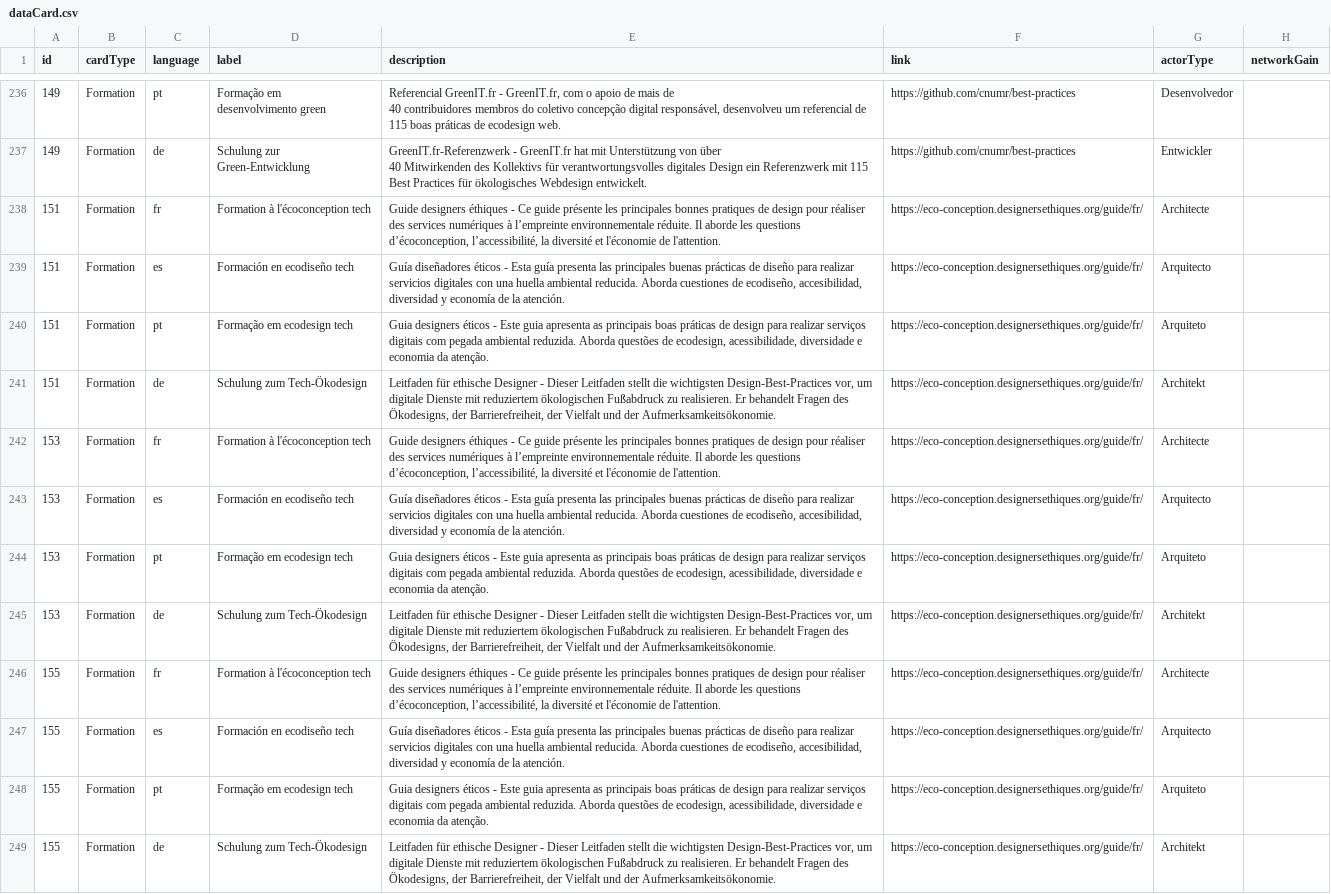
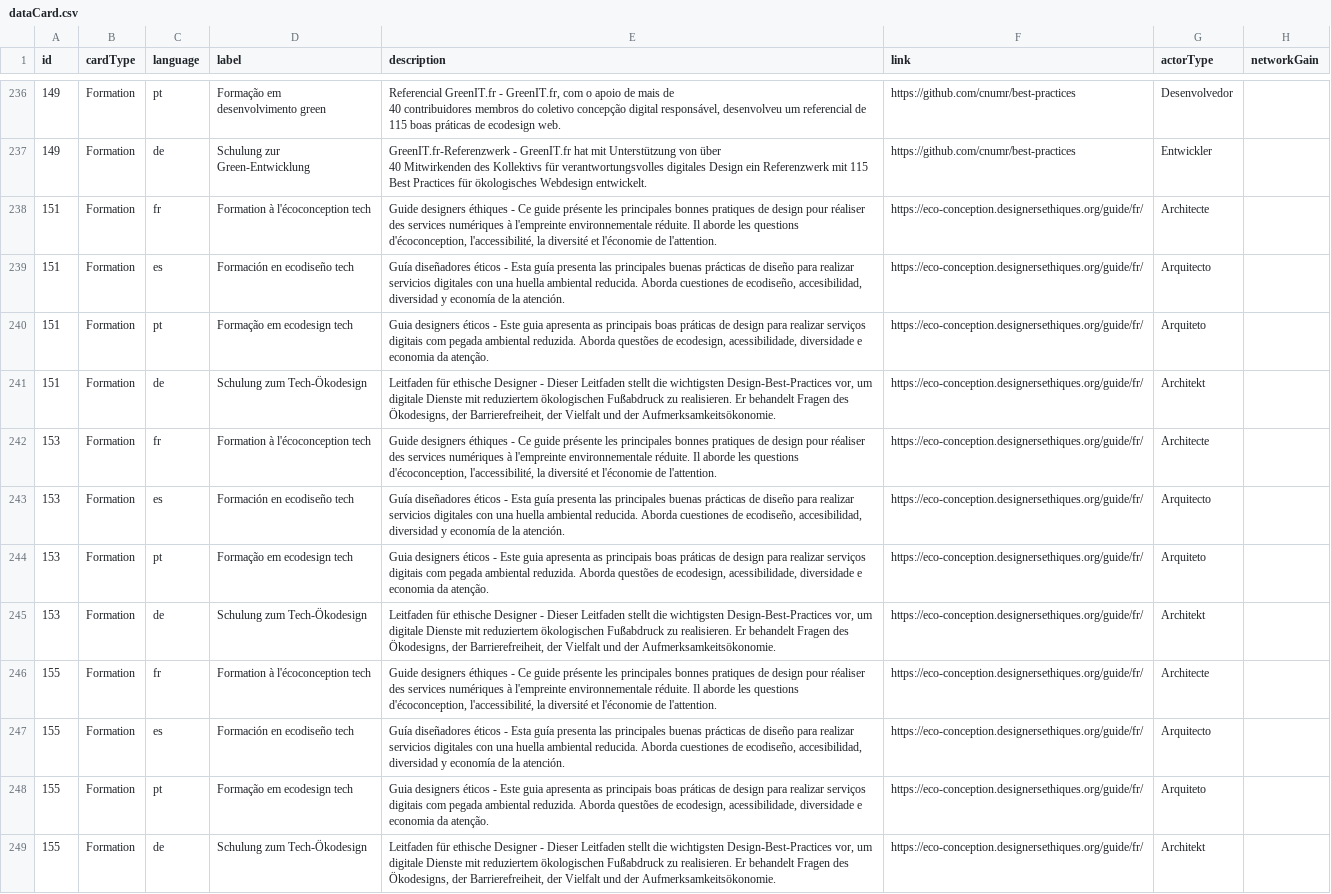
Before and after one commit to hexplosif/4IF-PLD-AGIR, a CSV file: workspaces/api/src/dataCard.csv, drawn as a sheet; only a part is shown, gaps mark what is left out; the diff covers the shown part only; the diff names each change by its address in the sheet, - before the commit and + after, or states it on an @@ line.

```diff
--- a/workspaces/api/src/dataCard.csv
+++ b/workspaces/api/src/dataCard.csv
-E238 (description): …numériques à l’empreinte environnementale réduite. Il aborde les questions d’écoconception, l’accessibilité, la diversité…
+E238 (description): …numériques à l'empreinte environnementale réduite. Il aborde les questions d'écoconception, l'accessibilité, la diversité…
-E242 (description): …numériques à l’empreinte environnementale réduite. Il aborde les questions d’écoconception, l’accessibilité, la diversité…
+E242 (description): …numériques à l'empreinte environnementale réduite. Il aborde les questions d'écoconception, l'accessibilité, la diversité…
-E246 (description): …numériques à l’empreinte environnementale réduite. Il aborde les questions d’écoconception, l’accessibilité, la diversité…
+E246 (description): …numériques à l'empreinte environnementale réduite. Il aborde les questions d'écoconception, l'accessibilité, la diversité…
```
Also changed, not shown: 29 edited cells elsewhere in this file, 3 other files.
